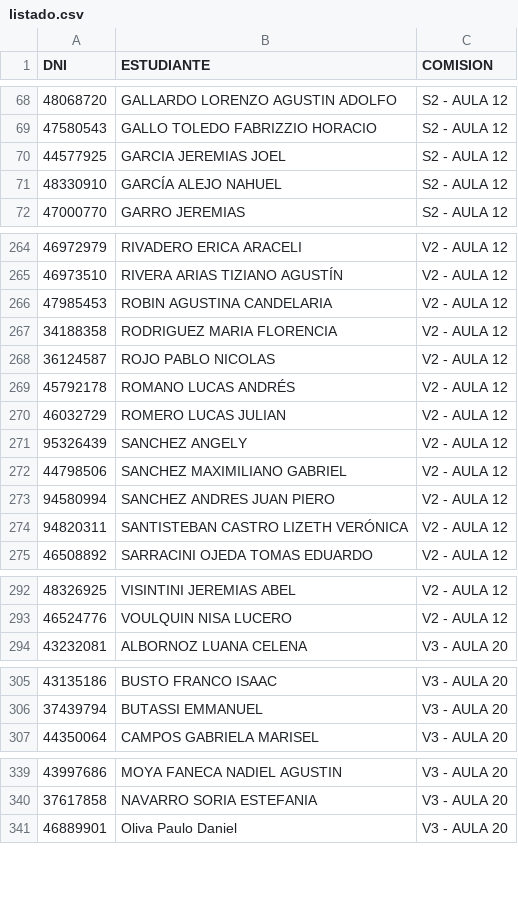
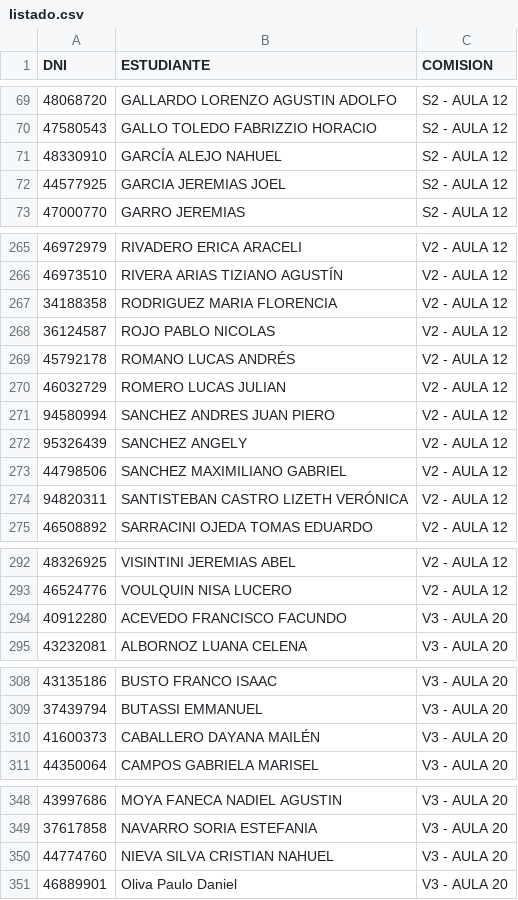
Before and after one commit to eugediazz/ingreso_famaf, a CSV file: 2C_2025/listado.csv, drawn as a sheet; only a part is shown, gaps mark what is left out; the diff covers the shown part only.

Commit message:
Add files via upload

```diff
--- a/2C_2025/listado.csv
+++ b/2C_2025/listado.csv
@@ -69,4 +70,4 @@ DNI,ESTUDIANTE,COMISION
 47580543,GALLO TOLEDO FABRIZZIO HORACIO,S2 - AULA 12
+48330910,GARCÍA ALEJO NAHUEL,S2 - AULA 12
 44577925,GARCIA JEREMIAS JOEL,S2 - AULA 12
-48330910,GARCÍA ALEJO NAHUEL,S2 - AULA 12
 47000770,GARRO JEREMIAS,S2 - AULA 12
@@ -265,3 +266,2 @@ DNI,ESTUDIANTE,COMISION
 46973510,RIVERA ARIAS TIZIANO AGUSTÍN,V2 - AULA 12
-47985453,ROBIN AGUSTINA CANDELARIA,V2 - AULA 12
 34188358,RODRIGUEZ MARIA FLORENCIA,V2 - AULA 12
@@ -270,5 +270,5 @@ DNI,ESTUDIANTE,COMISION
 46032729,ROMERO LUCAS JULIAN,V2 - AULA 12
+94580994,SANCHEZ ANDRES JUAN PIERO,V2 - AULA 12
 95326439,SANCHEZ ANGELY,V2 - AULA 12
 44798506,SANCHEZ MAXIMILIANO GABRIEL,V2 - AULA 12
-94580994,SANCHEZ ANDRES JUAN PIERO,V2 - AULA 12
 94820311,SANTISTEBAN CASTRO LIZETH VERÓNICA,V2 - AULA 12
@@ -293,2 +293,3 @@ DNI,ESTUDIANTE,COMISION
 46524776,VOULQUIN NISA LUCERO,V2 - AULA 12
+40912280,ACEVEDO FRANCISCO FACUNDO,V3 - AULA 20
 43232081,ALBORNOZ LUANA CELENA,V3 - AULA 20
@@ -306,2 +309,3 @@ DNI,ESTUDIANTE,COMISION
 37439794,BUTASSI EMMANUEL,V3 - AULA 20
+41600373,CABALLERO DAYANA MAILÉN,V3 - AULA 20
 44350064,CAMPOS GABRIELA MARISEL,V3 - AULA 20
@@ -340,2 +349,3 @@ DNI,ESTUDIANTE,COMISION
 37617858,NAVARRO SORIA ESTEFANIA,V3 - AULA 20
+44774760,NIEVA SILVA CRISTIAN NAHUEL,V3 - AULA 20
 46889901,Oliva Paulo Daniel,V3 - AULA 20
```
Also changed, not shown: 3 added rows and 107 moved rows elsewhere in this file.
